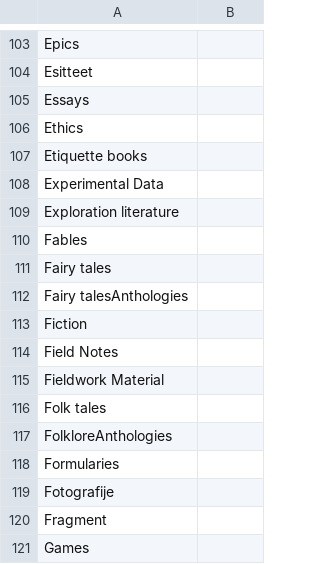
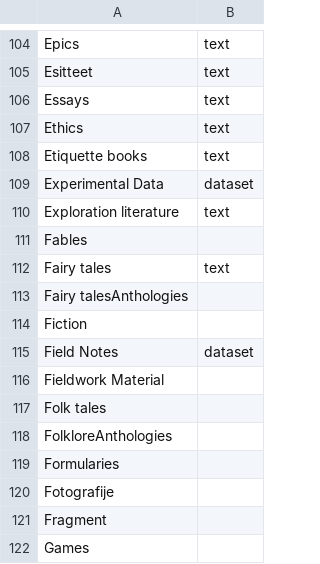
Before and after one commit to clarin-eric/VLO-mapping, a CSV file: value-maps/resourceclass.csv, drawn as a sheet; only a part is shown, gaps mark what is left out; the diff covers the shown part only.

```diff
--- a/value-maps/resourceclass.csv
+++ b/value-maps/resourceclass.csv
@@ -104,13 +104,13 @@
-"Epics",
-"Esitteet",
-"Essays",
-"Ethics",
-"Etiquette books",
-"Experimental Data",
-"Exploration literature",
+"Epics","text"
+"Esitteet","text"
+"Essays","text"
+"Ethics","text"
+"Etiquette books","text"
+"Experimental Data","dataset"
+"Exploration literature","text"
 "Fables",
-"Fairy tales",
+"Fairy tales","text"
 "Fairy talesAnthologies",
 "Fiction",
-"Field Notes",
+"Field Notes","dataset"
 "Fieldwork Material",
```
Also changed, not shown: 1 added row and 26 edited cells elsewhere in this file.
